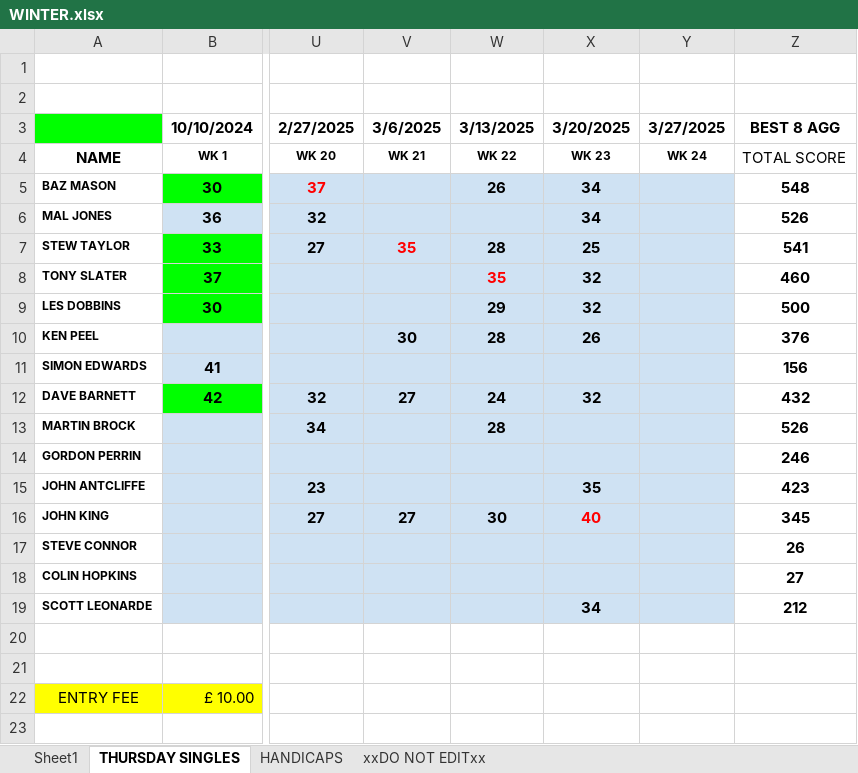
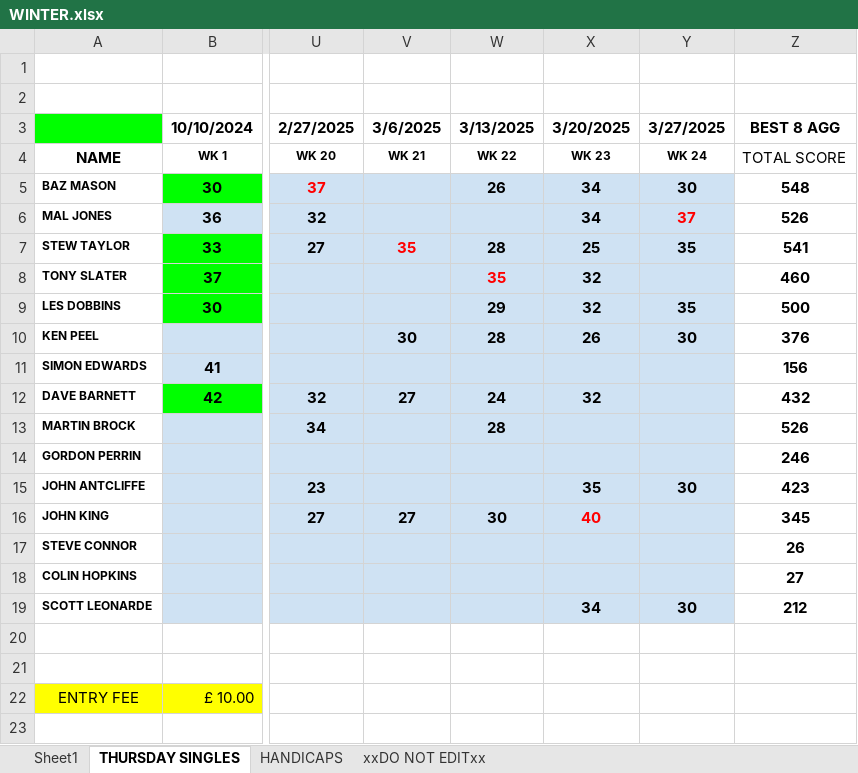
Before and after one commit to stateside2/golf-comp, an Excel workbook: data/WINTER.xlsx, sheet THURSDAY SINGLES, drawn as a sheet; only a part is shown, gaps mark what is left out; values as stored, in another font and other column widths than the file's, no borders; charts and pictures not drawn; the diff names each change by its address in the sheet, - before the commit and + after, or states it on an @@ line.

Commit message:
040 Week 24 data update

```diff
--- a/data/WINTER.xlsx (sheet THURSDAY SINGLES)
+++ b/data/WINTER.xlsx (sheet THURSDAY SINGLES)
-Y5: (empty)
+Y5: 30
-Y6: (empty)
+Y6: 37
-Y7: (empty)
+Y7: 35
-Y9: (empty)
+Y9: 35
-Y10: (empty)
+Y10: 30
-Y15: (empty)
+Y15: 30
-Y19: (empty)
+Y19: 30
```
Also changed, not shown: sheet HANDICAPS, 3 other files.
